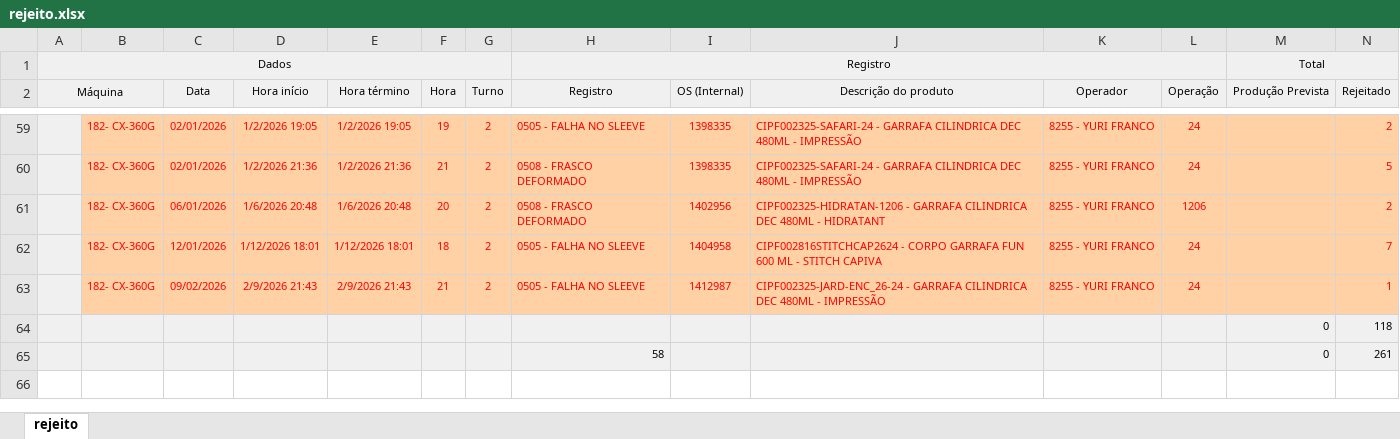
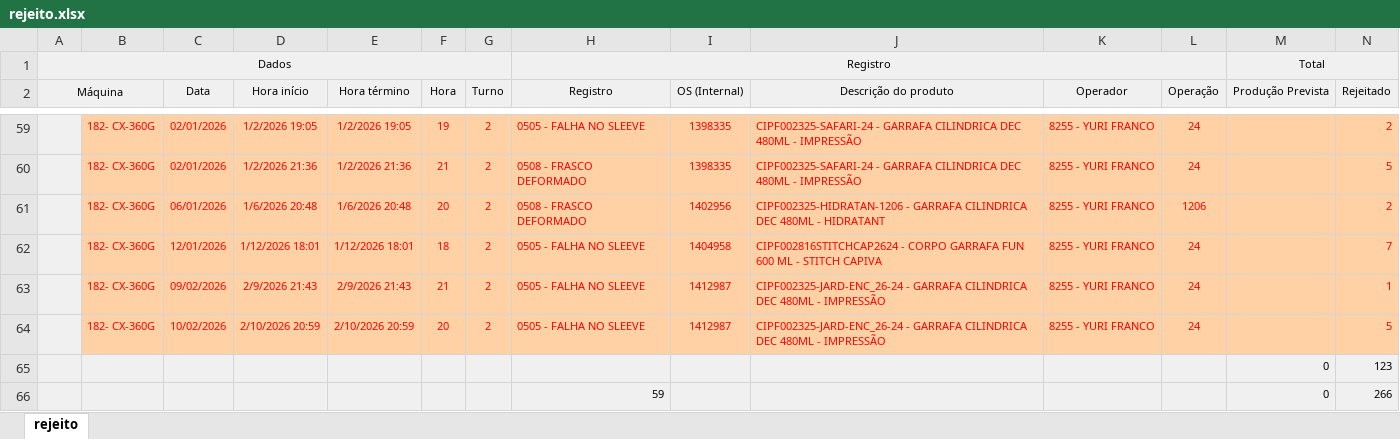
Before and after one commit to bacchirenan/PlasPrint2.0, an Excel workbook: rejeito.xlsx, sheet rejeito, drawn as a sheet; only a part is shown, gaps mark what is left out; values as stored, in another font and other column widths than the file's, no borders; removed rows and columns are numbered as before the commit, all else as after; rows hold the shown columns only; the diff names each change by its address in the sheet, - before the commit and + after, or states it on an @@ line.

Commit message:
Atualiza├º├úo autom├ítica OEE, Canudos, Producao e Rejeito (11/02/2026  8:15:05,91)

```diff
--- a/rejeito.xlsx (sheet rejeito)
+++ b/rejeito.xlsx (sheet rejeito)
-row 64:  |  |  |  |  |  |  |  |  |  |  |  | 0 | 118
-row 65:  |  |  |  |  |  |  | 58 |  |  |  |  | 0 | 261
+row 64:  | 182- CX-360G | 10/02/2026 | 2/10/2026 20:59 | 2/10/2026 20:59 | 20 | 2 | 0505 - FALHA NO SLEEVE | 1412987 | CIPF002325-JARD-ENC_26-24 - GARRAFA CILINDRICA DEC 480ML - IMPRESSÃO | 8255 - YURI FRANCO | 24 |  | 5
+row 65:  |  |  |  |  |  |  |  |  |  |  |  | 0 | 123
+row 66:  |  |  |  |  |  |  | 59 |  |  |  |  | 0 | 266
```
Also changed, not shown: Canudos.xlsx, oee teep.xlsx, 1 other file.
